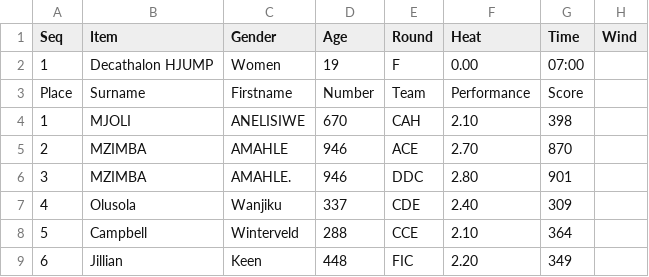
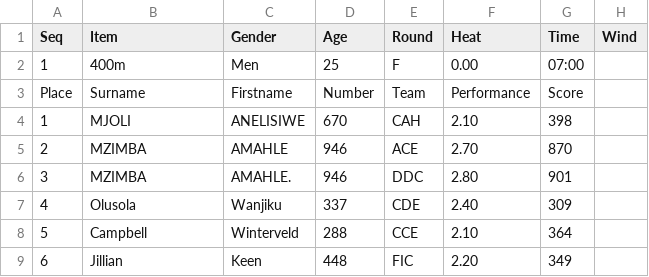
Before and after one commit to stretchinnovation/SCMAthleticResults, a CSV file: PICKUP/ResultsData.csv, drawn as a sheet; only a part is shown.

Commit message:
Update ResultsData.csv

```diff
--- a/PICKUP/ResultsData.csv
+++ b/PICKUP/ResultsData.csv
@@ -1,3 +1,3 @@
 Seq,Item,Gender,Age,Round,Heat,Time,Wind
-1,Decathalon HJUMP,Women,19,F,0.00,07:00,
+1,400m,Men,25,F,0.00,07:00,
 Place,Surname,Firstname,Number,Team,Performance,Score,
```
